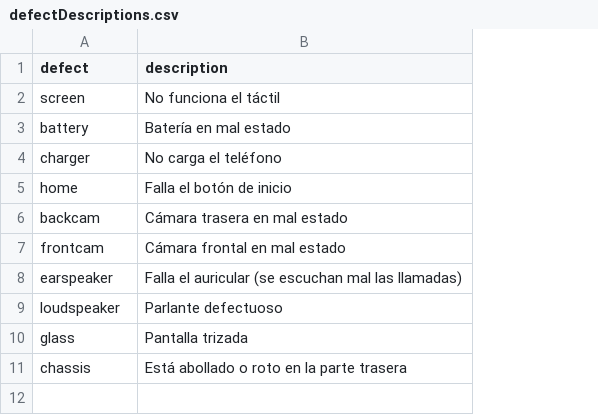
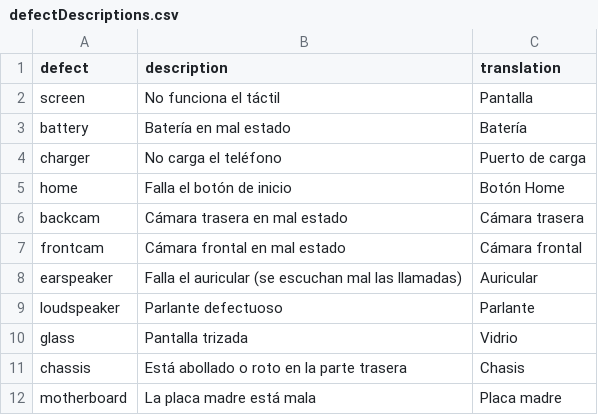
Before and after one commit to viantirreau/drgadget-sell, a CSV file: src/data/defectDescriptions.csv, drawn as a sheet; the diff names each change by its address in the sheet, - before the commit and + after, or states it on an @@ line.

Commit message:
:sparkles: Added repair price detail table

```diff
--- a/src/data/defectDescriptions.csv
+++ b/src/data/defectDescriptions.csv
+column C (translation), rows 2-11: Pantalla | Batería | Puerto de carga | Botón Home | Cámara trasera | Cámara frontal | Auricular | Parlante | Vidrio | Chasis
+row 12: motherboard | La placa madre está mala | Placa madre
```
Also changed, not shown: 9 other files.
